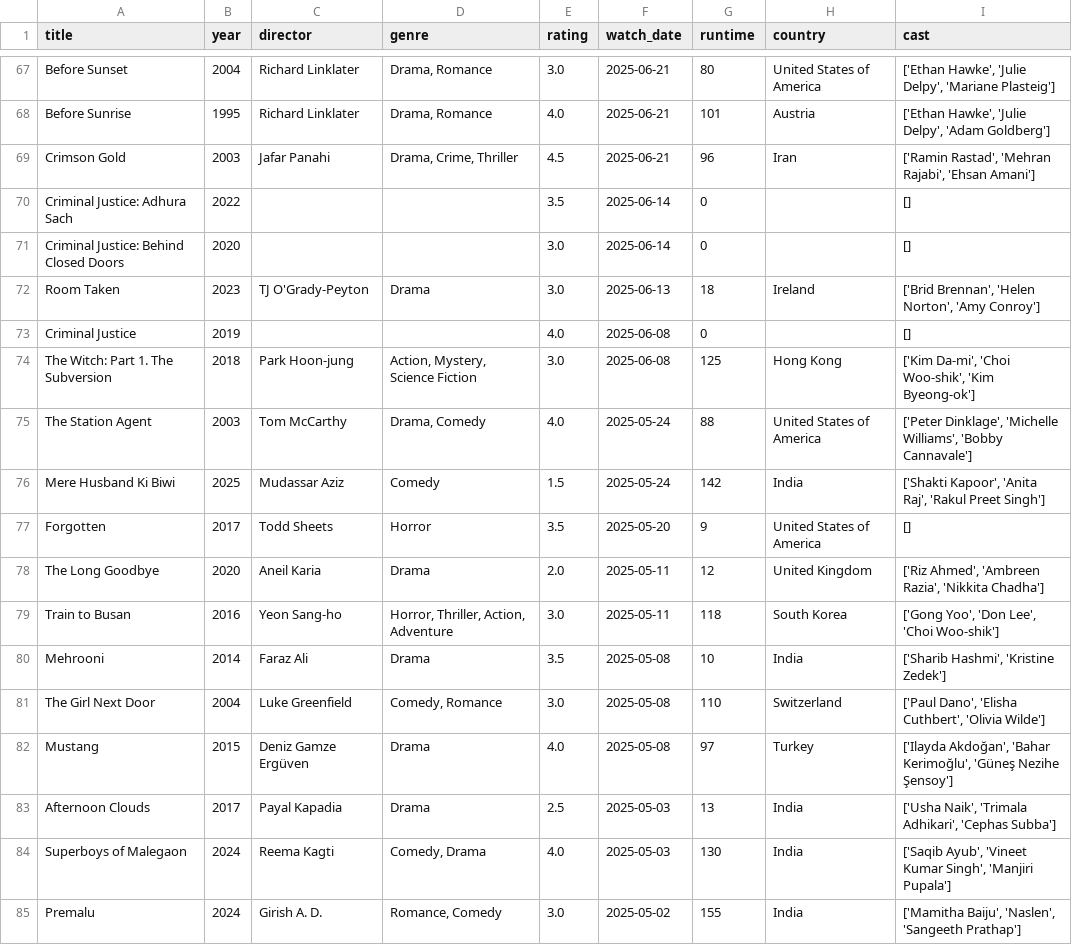
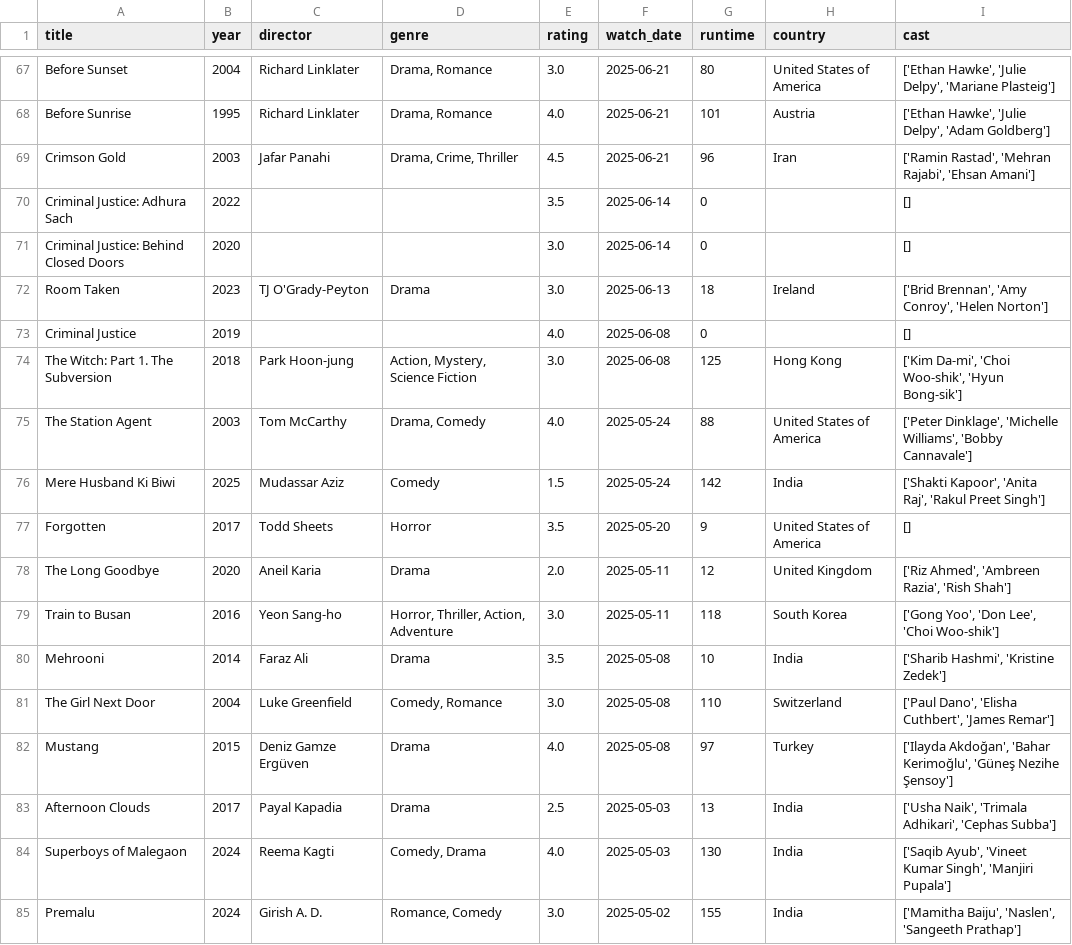
Before and after one commit to sarthakk88/letterboxd-wrapped, a CSV file: data/movies.csv, drawn as a sheet; only a part is shown, gaps mark what is left out; the diff covers the shown part only.

```diff
--- a/data/movies.csv
+++ b/data/movies.csv
@@ -71,5 +71,5 @@ Criminal Justice: Adhura Sach,2022,,,3.5,2025-06-14,0,,[]
 Criminal Justice: Behind Closed Doors,2020,,,3.0,2025-06-14,0,,[]
-Room Taken,2023,TJ O'Grady-Peyton,Drama,3.0,2025-06-13,18,Ireland,"['Brid Brennan', 'Helen Norton', 'Amy Conroy']"
+Room Taken,2023,TJ O'Grady-Peyton,Drama,3.0,2025-06-13,18,Ireland,"['Brid Brennan', 'Amy Conroy', 'Helen Norton']"
 Criminal Justice,2019,,,4.0,2025-06-08,0,,[]
-The Witch: Part 1. The Subversion,2018,Park Hoon-jung,"Action, Mystery, Science Fiction",3.0,2025-06-08,125,Hong Kong,"['Kim Da-mi', 'Choi Woo-shik', 'Kim Byeong-ok']"
+The Witch: Part 1. The Subversion,2018,Park Hoon-jung,"Action, Mystery, Science Fiction",3.0,2025-06-08,125,Hong Kong,"['Kim Da-mi', 'Choi Woo-shik', 'Hyun Bong-sik']"
 The Station Agent,2003,Tom McCarthy,"Drama, Comedy",4.0,2025-05-24,88,United States of America,"['Peter Dinklage', 'Michelle Williams', 'Bobby Cannavale']"
@@ -77,6 +77,6 @@ Mere Husband Ki Biwi,2025,Mudassar Aziz,Comedy,1.5,2025-05-24,142,India,"['Shakt
 Forgotten,2017,Todd Sheets,Horror,3.5,2025-05-20,9,United States of America,[]
-The Long Goodbye,2020,Aneil Karia,Drama,2.0,2025-05-11,12,United Kingdom,"['Riz Ahmed', 'Ambreen Razia', 'Nikkita Chadha']"
+The Long Goodbye,2020,Aneil Karia,Drama,2.0,2025-05-11,12,United Kingdom,"['Riz Ahmed', 'Ambreen Razia', 'Rish Shah']"
 Train to Busan,2016,Yeon Sang-ho,"Horror, Thriller, Action, Adventure",3.0,2025-05-11,118,South Korea,"['Gong Yoo', 'Don Lee', 'Choi Woo-shik']"
 Mehrooni,2014,Faraz Ali,Drama,3.5,2025-05-08,10,India,"['Sharib Hashmi', 'Kristine Zedek']"
-The Girl Next Door,2004,Luke Greenfield,"Comedy, Romance",3.0,2025-05-08,110,Switzerland,"['Paul Dano', 'Elisha Cuthbert', 'Olivia Wilde']"
+The Girl Next Door,2004,Luke Greenfield,"Comedy, Romance",3.0,2025-05-08,110,Switzerland,"['Paul Dano', 'Elisha Cuthbert', 'James Remar']"
 Mustang,2015,Deniz Gamze Ergüven,Drama,4.0,2025-05-08,97,Turkey,"['Ilayda Akdoğan', 'Bahar Kerimoğlu', 'Güneş Nezihe Şensoy']"
```
Also changed, not shown: 139 edited cells elsewhere in this file, 1 other file.
